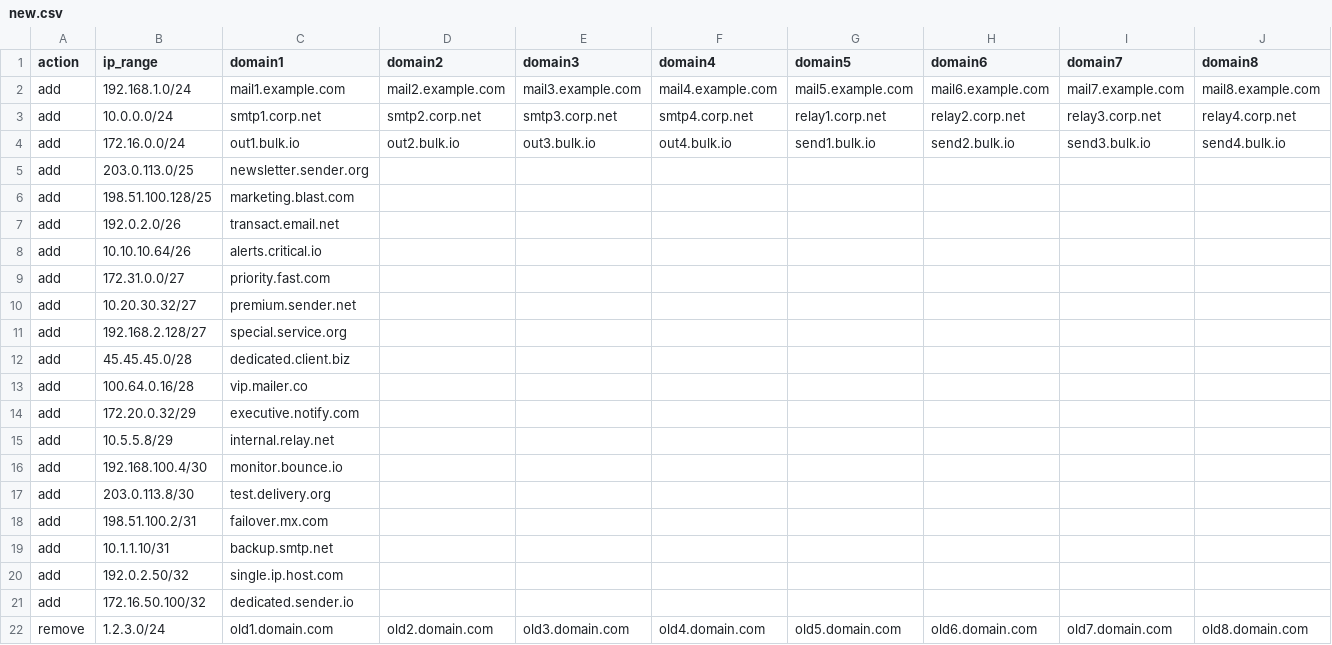
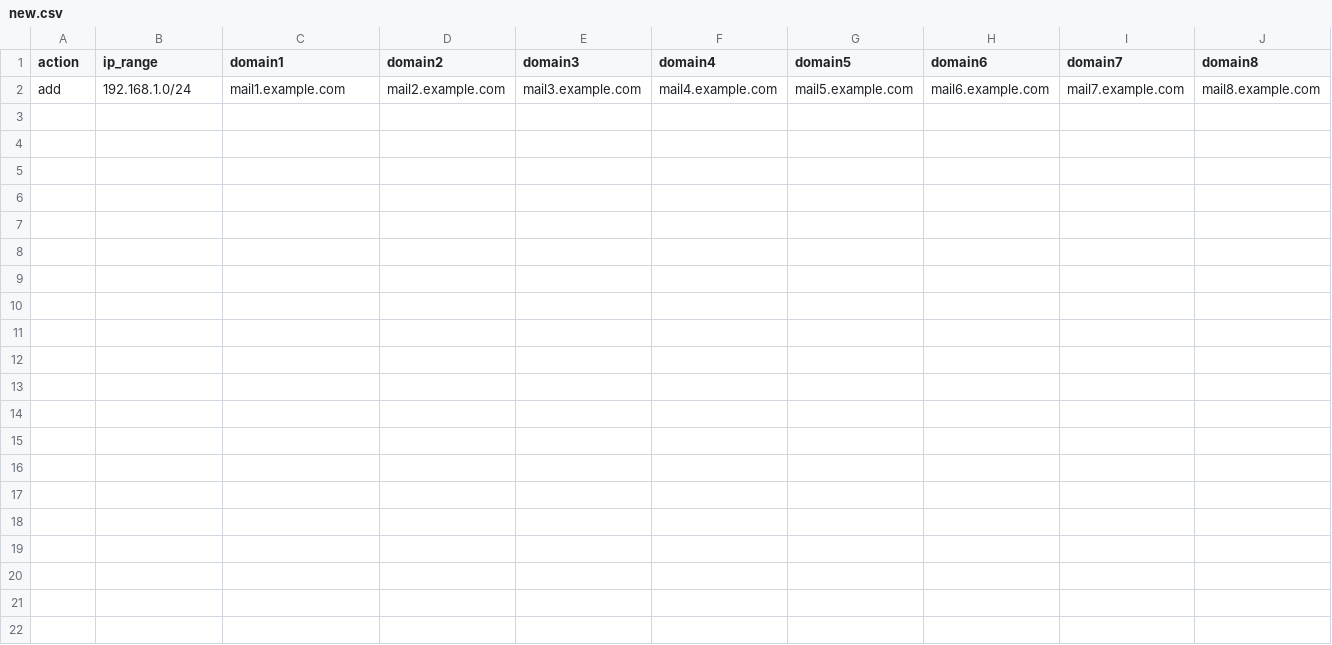
Before and after one commit to dennnisdasilva/swiftinbox.com--mailops-orchestrator, a CSV file: input/new.csv, drawn as a sheet.

Commit message:
feat: implement csv-to-cidrs converter with domain duplication
- Add automatic domain duplication based on CIDR requirements
- Fix absolute path issues for cross-directory execution
- Implement comprehensive debug logging system
- Ensure orchestrator maintains menu after errors

```diff
--- a/input/new.csv
+++ b/input/new.csv
@@ -2,21 +2 @@ action,ip_range,domain1,domain2,domain3,domain4,domain5,domain6,domain7,domain8
 add,192.168.1.0/24,mail1.example.com,mail2.example.com,mail3.example.com,mail4.example.com,mail5.example.com,mail6.example.com,mail7.example.com,mail8.example.com
-add,10.0.0.0/24,smtp1.corp.net,smtp2.corp.net,smtp3.corp.net,smtp4.corp.net,relay1.corp.net,relay2.corp.net,relay3.corp.net,relay4.corp.net
-add,172.16.0.0/24,out1.bulk.io,out2.bulk.io,out3.bulk.io,out4.bulk.io,send1.bulk.io,send2.bulk.io,send3.bulk.io,send4.bulk.io
-add,203.0.113.0/25,newsletter.sender.org,,,,,,,,
-add,198.51.100.128/25,marketing.blast.com,,,,,,,,
-add,192.0.2.0/26,transact.email.net,,,,,,,,
-add,10.10.10.64/26,alerts.critical.io,,,,,,,,
-add,172.31.0.0/27,priority.fast.com,,,,,,,,
-add,10.20.30.32/27,premium.sender.net,,,,,,,,
-add,192.168.2.128/27,special.service.org,,,,,,,,
-add,45.45.45.0/28,dedicated.client.biz,,,,,,,,
-add,100.64.0.16/28,vip.mailer.co,,,,,,,,
-add,172.20.0.32/29,executive.notify.com,,,,,,,,
-add,10.5.5.8/29,internal.relay.net,,,,,,,,
-add,192.168.100.4/30,monitor.bounce.io,,,,,,,,
-add,203.0.113.8/30,test.delivery.org,,,,,,,,
-add,198.51.100.2/31,failover.mx.com,,,,,,,,
-add,10.1.1.10/31,backup.smtp.net,,,,,,,,
-add,192.0.2.50/32,single.ip.host.com,,,,,,,,
-add,172.16.50.100/32,dedicated.sender.io,,,,,,,,
-remove,1.2.3.0/24,old1.domain.com,old2.domain.com,old3.domain.com,old4.domain.com,old5.domain.com,old6.domain.com,old7.domain.com,old8.domain.com
```
Also changed, not shown: 20 other files.
